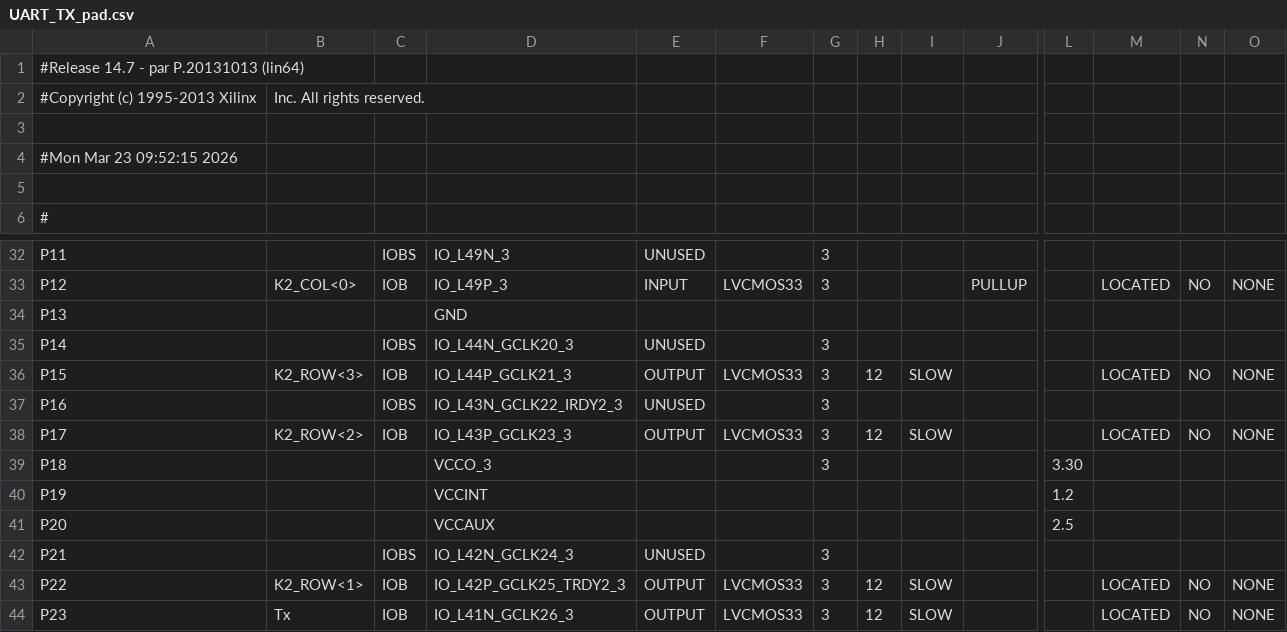
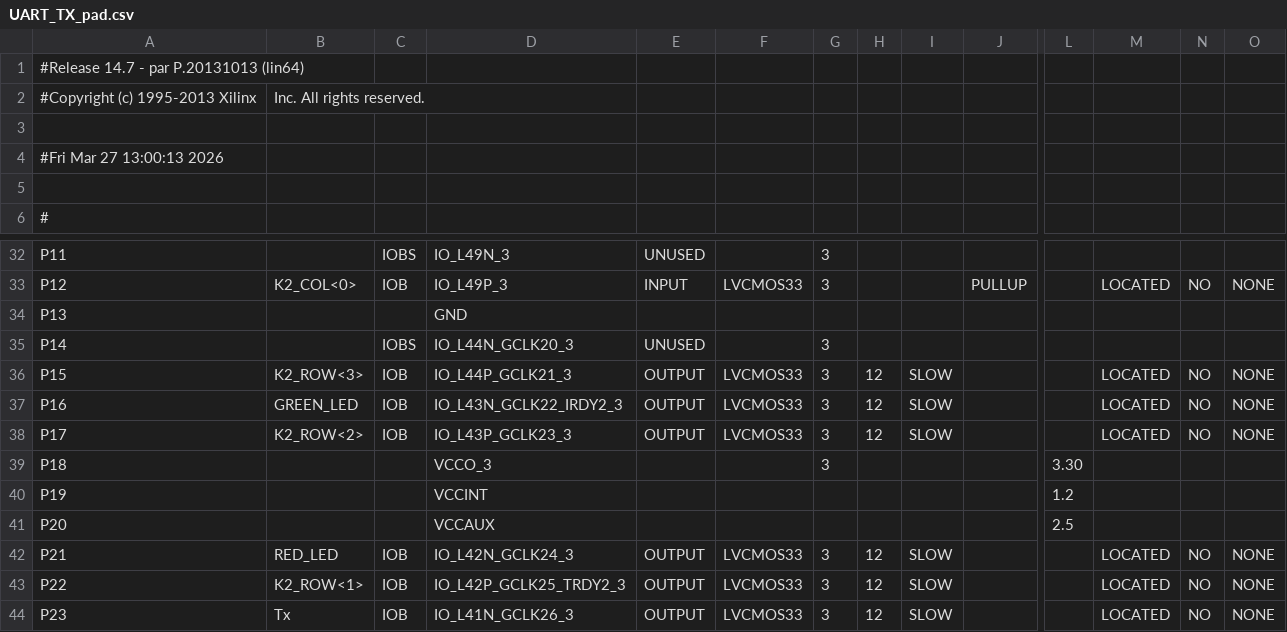
Before and after one commit to PrakritPrad/FPGA-UART-ESP32-KEYPAD-4x4, a CSV file: main/UART_TX_pad.csv, drawn as a sheet; only a part is shown, gaps mark what is left out; the diff names each change by its address in the sheet, - before the commit and + after, or states it on an @@ line.

```diff
--- a/main/UART_TX_pad.csv
+++ b/main/UART_TX_pad.csv
-A4: #Mon Mar 23 09:52:15 2026
+A4: #Fri Mar 27 13:00:13 2026
-B37: (empty)
+B37: GREEN_LED
-C37: IOBS
+C37: IOB
-E37: UNUSED
+E37: OUTPUT
-F37: (empty)
+F37: LVCMOS33
-H37: (empty)
+H37: 12
-I37: (empty)
+I37: SLOW
-M37: (empty)
+M37: LOCATED
-N37: (empty)
+N37: NO
-O37: (empty)
+O37: NONE
-B42: (empty)
+B42: RED_LED
-C42: IOBS
+C42: IOB
-E42: UNUSED
+E42: OUTPUT
-F42: (empty)
+F42: LVCMOS33
-H42: (empty)
+H42: 12
-I42: (empty)
+I42: SLOW
-M42: (empty)
+M42: LOCATED
-N42: (empty)
+N42: NO
-O42: (empty)
+O42: NONE
```
Also changed, not shown: 49 other files.
